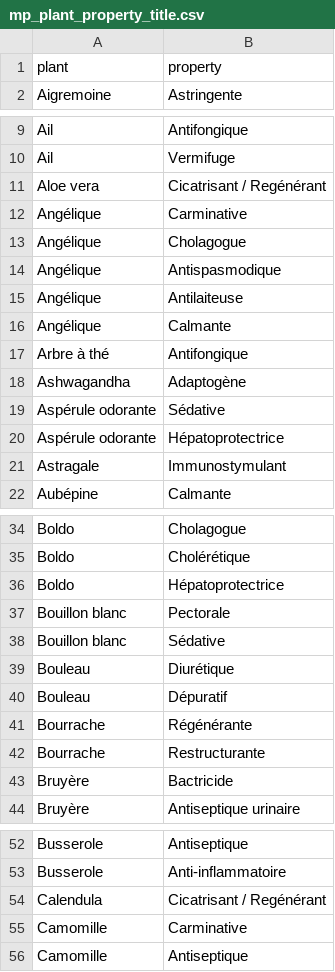
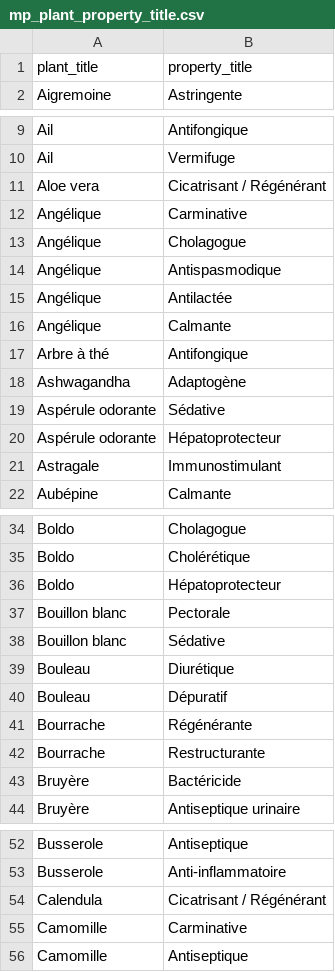
Before and after one commit to KUISSI/medicalsplants, a CSV file: data_import/mp_plant_property_title.csv, drawn as a sheet; only a part is shown, gaps mark what is left out; the diff covers the shown part only.

```diff
--- a/data_import/mp_plant_property_title.csv
+++ b/data_import/mp_plant_property_title.csv
@@ -1,2 +1,2 @@
-plant;property
+plant_title;property_title
 Aigremoine;Astringente
@@ -10,3 +10,3 @@ Ail;Antifongique
 Ail;Vermifuge
-Aloe vera;Cicatrisant / Regénérant
+Aloe vera;Cicatrisant / Régénérant
 Angélique;Carminative
@@ -14,3 +14,3 @@ Angélique;Cholagogue
 Angélique;Antispasmodique
-Angélique;Antilaiteuse
+Angélique;Antilactée
 Angélique;Calmante
@@ -19,4 +19,4 @@ Ashwagandha;Adaptogène
 Aspérule odorante;Sédative
-Aspérule odorante;Hépatoprotectrice
-Astragale;Immunostymulant
+Aspérule odorante;Hépatoprotecteur
+Astragale;Immunostimulant
 Aubépine;Calmante
@@ -35,3 +35,3 @@ Boldo;Cholagogue
 Boldo;Cholérétique
-Boldo;Hépatoprotectrice
+Boldo;Hépatoprotecteur
 Bouillon blanc;Pectorale
@@ -42,3 +42,3 @@ Bourrache;Régénérante
 Bourrache;Restructurante
-Bruyère;Bactricide
+Bruyère;Bactéricide
 Bruyère;Antiseptique urinaire
@@ -53,3 +53,3 @@ Busserole;Antiseptique
 Busserole;Anti-inflammatoire
-Calendula;Cicatrisant / Regénérant
+Calendula;Cicatrisant / Régénérant
 Camomille;Carminative
```
Also changed, not shown: 3 edited cells elsewhere in this file, data_import/mp_property.csv, data_import/mp_property_symptom_title.csv, 29 other files.
